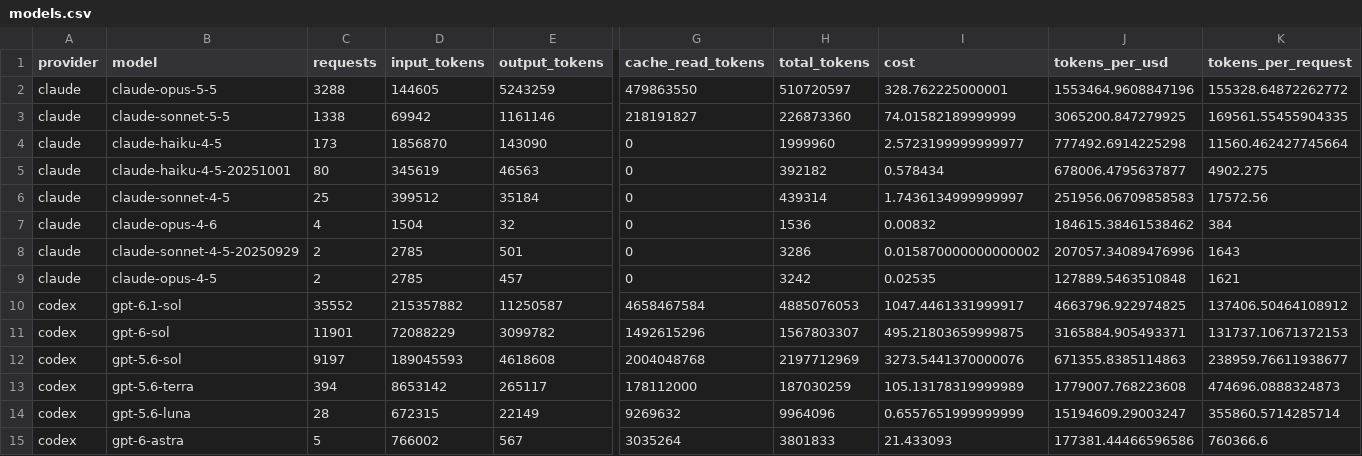
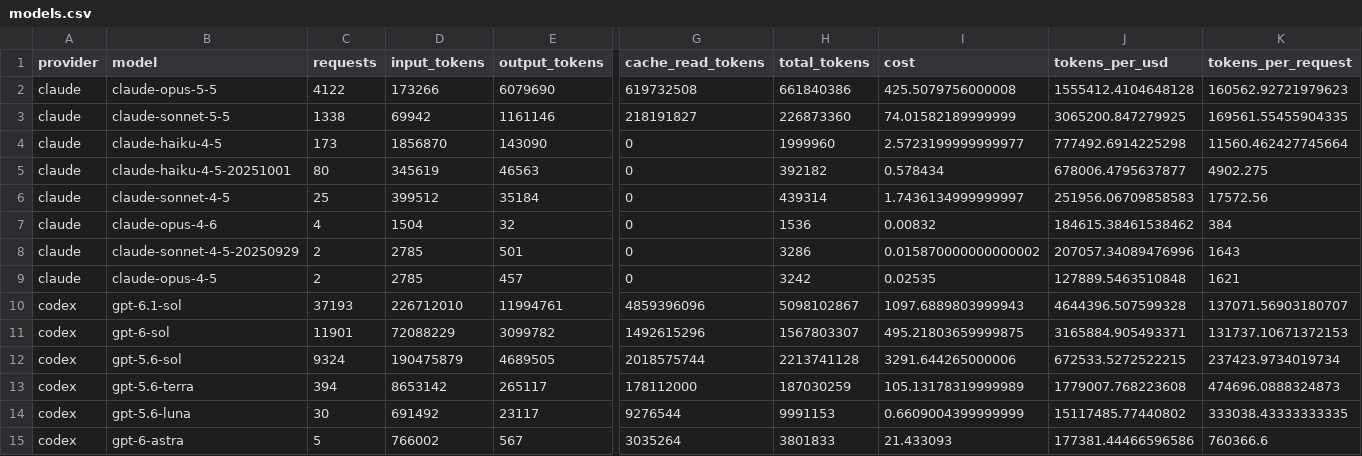
Before and after one commit to edynasty/codex-plus-usage-data, a CSV file: data/current/models.csv, drawn as a sheet; only a part is shown, gaps mark what is left out; the diff covers the shown part only; the diff names each change by its address in the sheet, - before the commit and + after, or states it on an @@ line.

```diff
--- a/data/current/models.csv
+++ b/data/current/models.csv
-C2 (requests): 3288
+C2 (requests): 4122
-D2 (input_tokens): 144605
+D2 (input_tokens): 173266
-E2 (output_tokens): 5243259
+E2 (output_tokens): 6079690
-G2 (cache_read_tokens): 479863550
+G2 (cache_read_tokens): 619732508
-H2 (total_tokens): 510720597
+H2 (total_tokens): 661840386
-I2 (cost): 328.762225000001
+I2 (cost): 425.5079756000008
-J2 (tokens_per_usd): 1553464.9608847196
+J2 (tokens_per_usd): 1555412.4104648128
-K2 (tokens_per_request): 155328.64872262772
+K2 (tokens_per_request): 160562.92721979623
-C10 (requests): 35552
+C10 (requests): 37193
-D10 (input_tokens): 215357882
+D10 (input_tokens): 226712010
-E10 (output_tokens): 11250587
+E10 (output_tokens): 11994761
-G10 (cache_read_tokens): 4658467584
+G10 (cache_read_tokens): 4859396096
-H10 (total_tokens): 4885076053
+H10 (total_tokens): 5098102867
-I10 (cost): 1047.4461331999917
+I10 (cost): 1097.6889803999943
-J10 (tokens_per_usd): 4663796.922974825
+J10 (tokens_per_usd): 4644396.507599328
-K10 (tokens_per_request): 137406.50464108912
+K10 (tokens_per_request): 137071.56903180707
-C12 (requests): 9197
+C12 (requests): 9324
-D12 (input_tokens): 189045593
+D12 (input_tokens): 190475879
-E12 (output_tokens): 4618608
+E12 (output_tokens): 4689505
-G12 (cache_read_tokens): 2004048768
+G12 (cache_read_tokens): 2018575744
-H12 (total_tokens): 2197712969
+H12 (total_tokens): 2213741128
-I12 (cost): 3273.5441370000076
+I12 (cost): 3291.644265000006
-J12 (tokens_per_usd): 671355.8385114863
+J12 (tokens_per_usd): 672533.5272522215
-K12 (tokens_per_request): 238959.76611938677
+K12 (tokens_per_request): 237423.9734019734
-C14 (requests): 28
+C14 (requests): 30
-D14 (input_tokens): 672315
+D14 (input_tokens): 691492
-E14 (output_tokens): 22149
+E14 (output_tokens): 23117
-G14 (cache_read_tokens): 9269632
+G14 (cache_read_tokens): 9276544
-H14 (total_tokens): 9964096
+H14 (total_tokens): 9991153
-I14 (cost): 0.6557651999999999
+I14 (cost): 0.6609004399999999
-J14 (tokens_per_usd): 15194609.29003247
+J14 (tokens_per_usd): 15117485.77440802
-K14 (tokens_per_request): 355860.5714285714
+K14 (tokens_per_request): 333038.43333333335
```
Also changed, not shown: 9 edited cells elsewhere in this file, data/current/model_effort.csv, data/current/performance.csv, 11 other files.
